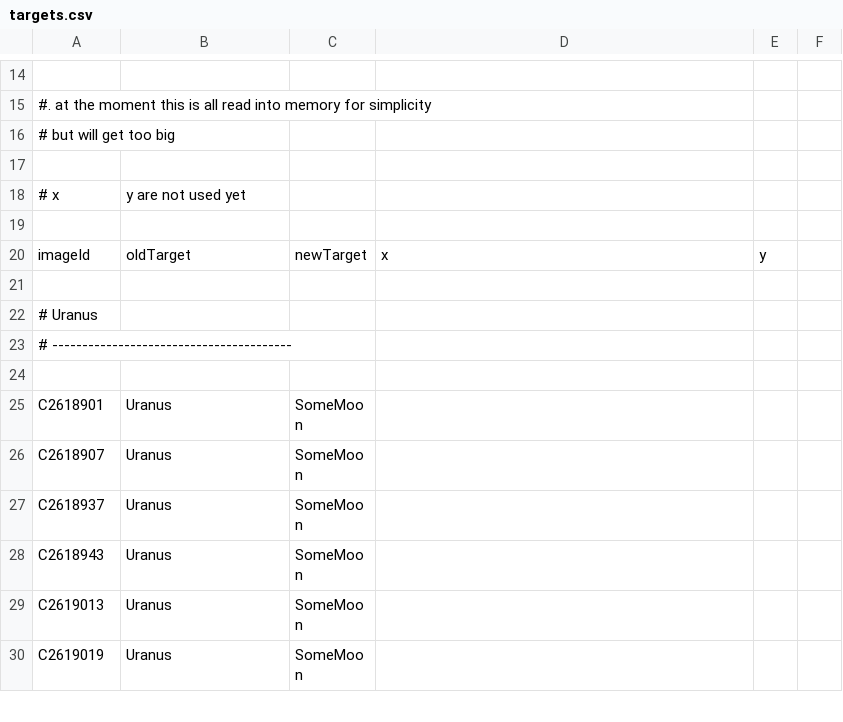
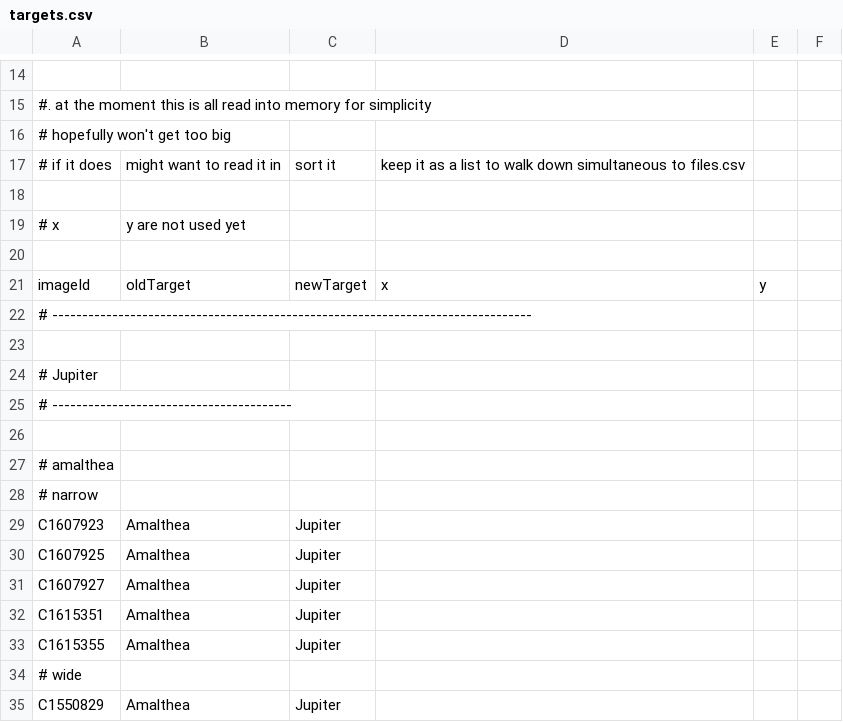
Before and after one commit to bburns/PyVoyager, a CSV file: db/targets.csv, drawn as a sheet; only a part is shown, gaps mark what is left out; the shorter side is filled out with more unchanged rows; the diff covers the shown part only.

```diff
--- a/db/targets.csv
+++ b/db/targets.csv
@@ -15,3 +15,4 @@
 #. at the moment this is all read into memory for simplicity
-# but will get too big
+# hopefully won't get too big
+# if it does, might want to read it in, sort it, keep it as a list to walk down simultaneous to files.csv
 
@@ -20 +21,15 @@
 imageId,oldTarget,newTarget,x,y
+# --------------------------------------------------------------------------------
+
+# Jupiter
+# ----------------------------------------
+
+# amalthea
+# narrow
+C1607923,Amalthea,Jupiter
+C1607925,Amalthea,Jupiter
+C1607927,Amalthea,Jupiter
+C1615351,Amalthea,Jupiter
+C1615355,Amalthea,Jupiter
+# wide
+C1550829,Amalthea,Jupiter
```
Also changed, not shown: 14 added rows and 2 edited cells elsewhere in this file, db/centering.csv, db/framerates.csv, 15 other files.
